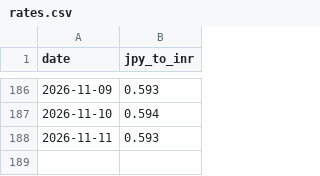
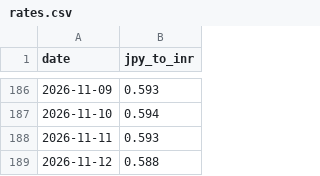
Before and after one commit to kat479/YenRupee, a CSV file: rates.csv, drawn as a sheet; only a part is shown, gaps mark what is left out.

```diff
--- a/rates.csv
+++ b/rates.csv
@@ -188 +188,2 @@ date,jpy_to_inr
 2026-11-11,0.593
+2026-11-12,0.588
```
